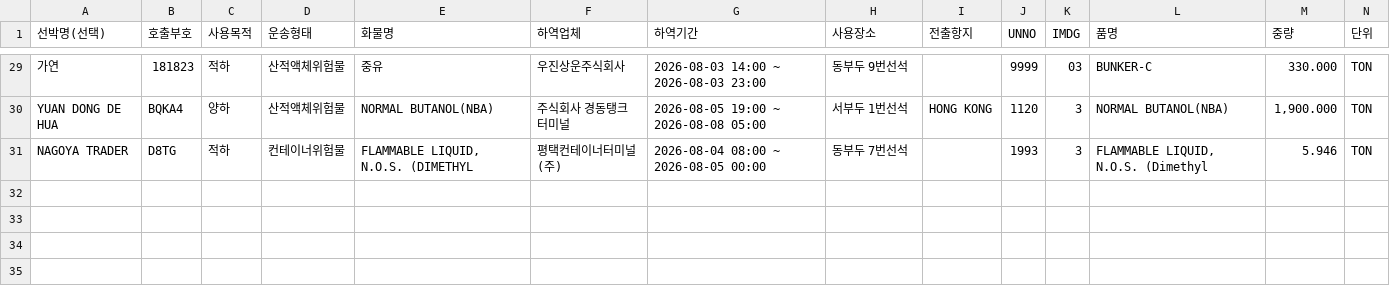
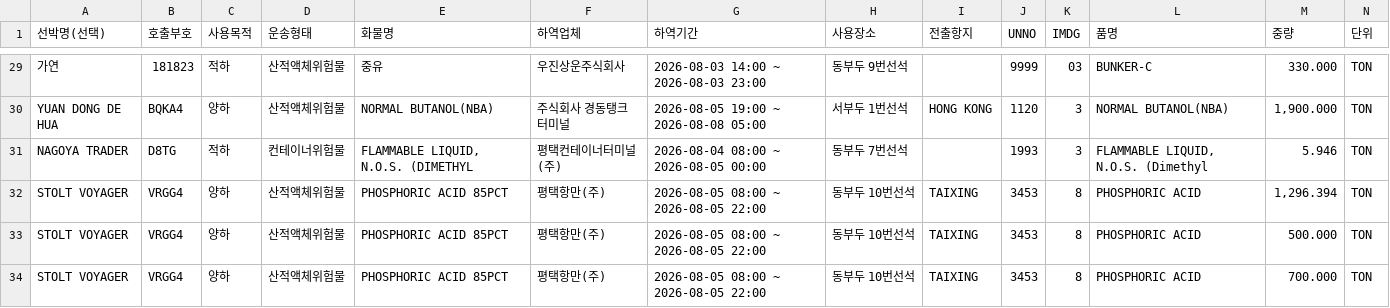
Before and after one commit to juyk1992/pt-hns, a CSV file: hns_pyeongtaek_report.csv, drawn as a sheet; only a part is shown, gaps mark what is left out.

```diff
--- a/hns_pyeongtaek_report.csv
+++ b/hns_pyeongtaek_report.csv
@@ -31 +31,4 @@ YUAN DONG DE HUA,BQKA4,양하,산적액체위험물,NORMAL BUTANOL(NBA),주식
 NAGOYA TRADER,D8TG,적하,컨테이너위험물,"FLAMMABLE LIQUID, N.O.S. (DIMETHYL",평택컨테이너터미널(주),2026-08-04 08:00 ~ 2026-08-05 00:00,동부두 7번선석,,1993,3,"FLAMMABLE LIQUID, N.O.S. (Dimethyl",5.946,TON
+STOLT VOYAGER,VRGG4,양하,산적액체위험물,PHOSPHORIC ACID 85PCT,평택항만(주),2026-08-05 08:00 ~ 2026-08-05 22:00,동부두 10번선석,TAIXING,3453,8,PHOSPHORIC ACID,"1,296.394",TON
+STOLT VOYAGER,VRGG4,양하,산적액체위험물,PHOSPHORIC ACID 85PCT,평택항만(주),2026-08-05 08:00 ~ 2026-08-05 22:00,동부두 10번선석,TAIXING,3453,8,PHOSPHORIC ACID,500.000,TON
+STOLT VOYAGER,VRGG4,양하,산적액체위험물,PHOSPHORIC ACID 85PCT,평택항만(주),2026-08-05 08:00 ~ 2026-08-05 22:00,동부두 10번선석,TAIXING,3453,8,PHOSPHORIC ACID,700.000,TON
```
Also changed, not shown: hns_daesan_report.csv.
